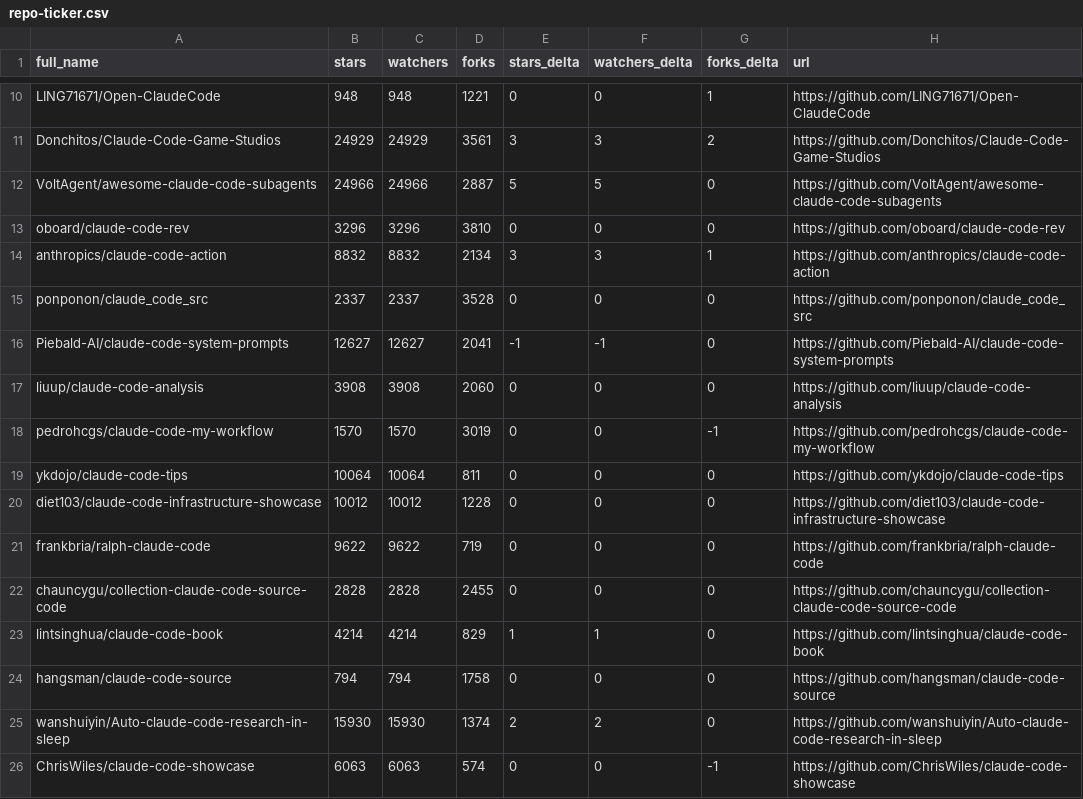
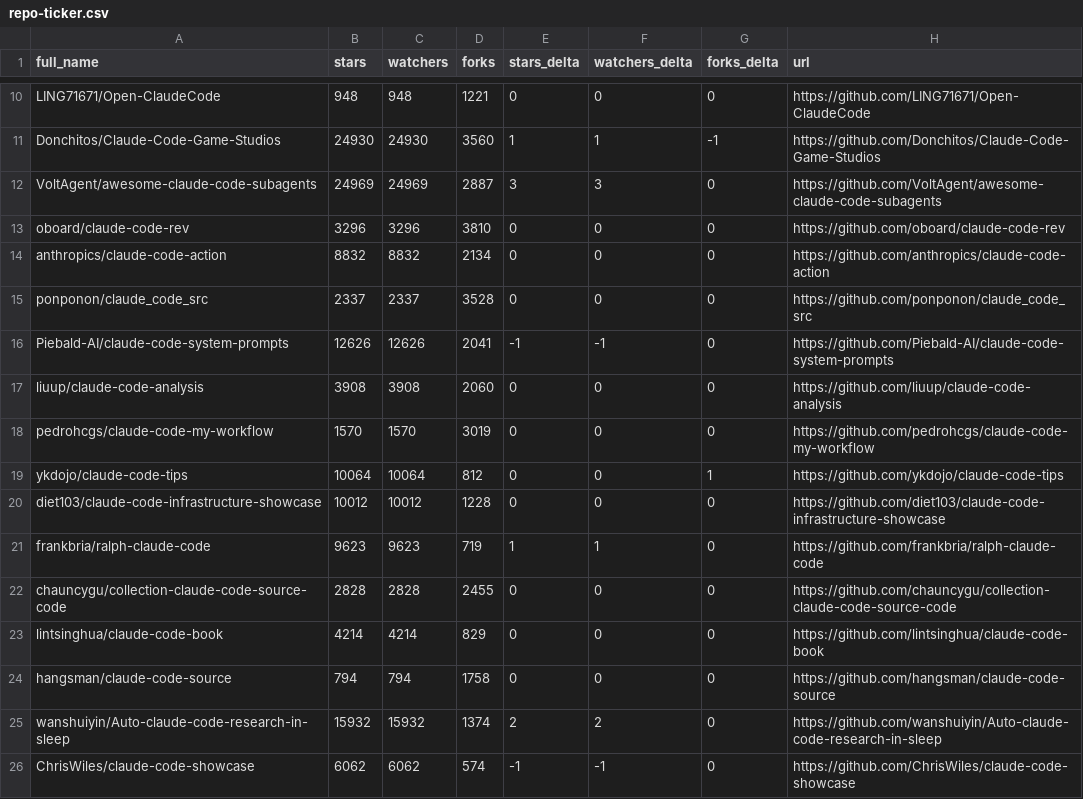
Before and after one commit to MaTriXy/awesome-claude-code, a CSV file: data/repo-ticker.csv, drawn as a sheet; only a part is shown, gaps mark what is left out; the diff covers the shown part only; the diff names each change by its address in the sheet, - before the commit and + after, or states it on an @@ line.

```diff
--- a/data/repo-ticker.csv
+++ b/data/repo-ticker.csv
-G10 (forks_delta): 1
+G10 (forks_delta): 0
-B11 (stars): 24929
+B11 (stars): 24930
-C11 (watchers): 24929
+C11 (watchers): 24930
-D11 (forks): 3561
+D11 (forks): 3560
-E11 (stars_delta): 3
+E11 (stars_delta): 1
-F11 (watchers_delta): 3
+F11 (watchers_delta): 1
-G11 (forks_delta): 2
+G11 (forks_delta): -1
-B12 (stars): 24966
+B12 (stars): 24969
-C12 (watchers): 24966
+C12 (watchers): 24969
-E12 (stars_delta): 5
+E12 (stars_delta): 3
-F12 (watchers_delta): 5
+F12 (watchers_delta): 3
-E14 (stars_delta): 3
+E14 (stars_delta): 0
-F14 (watchers_delta): 3
+F14 (watchers_delta): 0
-G14 (forks_delta): 1
+G14 (forks_delta): 0
-B16 (stars): 12627
+B16 (stars): 12626
-C16 (watchers): 12627
+C16 (watchers): 12626
-G18 (forks_delta): -1
+G18 (forks_delta): 0
-D19 (forks): 811
+D19 (forks): 812
-G19 (forks_delta): 0
+G19 (forks_delta): 1
-B21 (stars): 9622
+B21 (stars): 9623
-C21 (watchers): 9622
+C21 (watchers): 9623
-E21 (stars_delta): 0
+E21 (stars_delta): 1
-F21 (watchers_delta): 0
+F21 (watchers_delta): 1
-E23 (stars_delta): 1
+E23 (stars_delta): 0
-F23 (watchers_delta): 1
+F23 (watchers_delta): 0
-B25 (stars): 15930
+B25 (stars): 15932
-C25 (watchers): 15930
+C25 (watchers): 15932
-B26 (stars): 6063
+B26 (stars): 6062
-C26 (watchers): 6063
+C26 (watchers): 6062
-E26 (stars_delta): 0
+E26 (stars_delta): -1
-F26 (watchers_delta): 0
+F26 (watchers_delta): -1
-G26 (forks_delta): -1
+G26 (forks_delta): 0
```
Also changed, not shown: 1 added row, 1 removed row, 5 moved rows and 103 edited cells elsewhere in this file, 4 other files.
